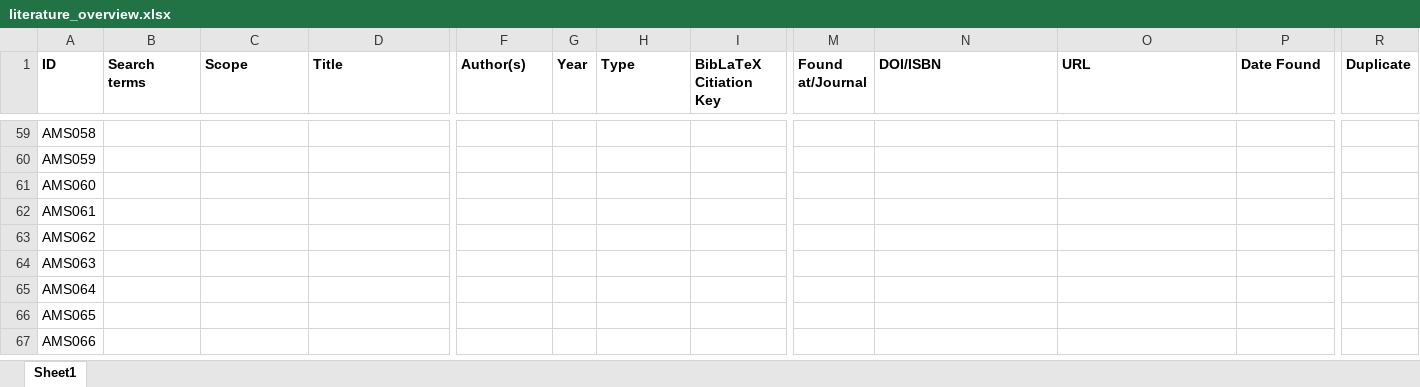
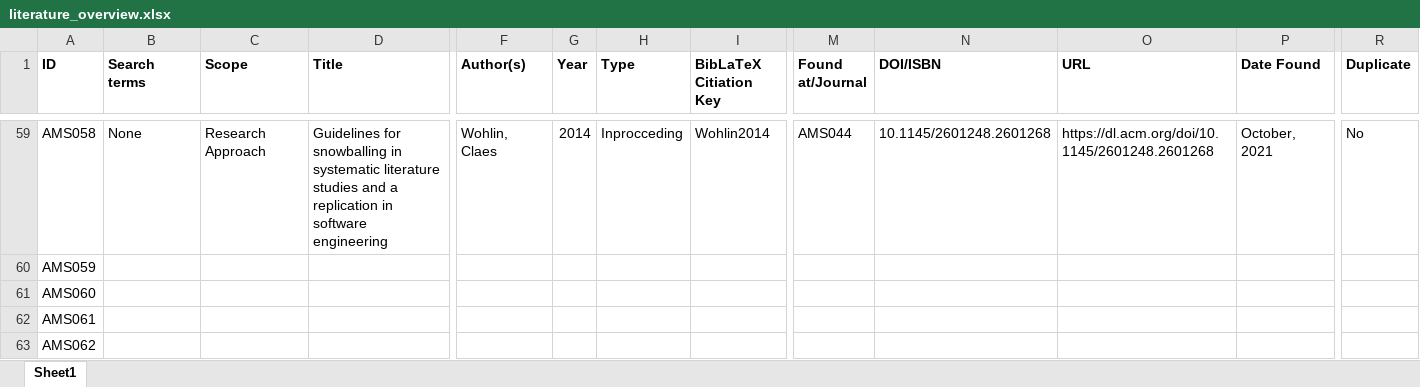
Before and after one commit to JRBliekendaal/master-thesis, an Excel workbook: literature/literature_overview.xlsx, sheet Sheet1, drawn as a sheet; only a part is shown, gaps mark what is left out; the shorter side is filled out with more unchanged rows; values as stored, in another font and other column widths than the file's, no borders; the diff covers the shown part only; the diff names each change by its address in the sheet, - before the commit and + after, or states it on an @@ line.

Commit message:
Administration
Administration, new literature, remarks of (co-)promotor.

```diff
--- a/literature/literature_overview.xlsx (sheet Sheet1)
+++ b/literature/literature_overview.xlsx (sheet Sheet1)
-B59 (Search terms): (empty)
+B59 (Search terms): None
-C59 (Scope): (empty)
+C59 (Scope): Research Approach
-D59 (Title): (empty)
+D59 (Title): Guidelines for snowballing in systematic literature studies and a replication in software engineering
-F59 (Author(s)): (empty)
+F59 (Author(s)): Wohlin, Claes
-G59 (Year): (empty)
+G59 (Year): 2014
-H59 (Type): (empty)
+H59 (Type): Inprocceding
-I59 (BibLaTeX Citiation Key): (empty)
+I59 (BibLaTeX Citiation Key): Wohlin2014
-M59 (Found at/Journal): (empty)
+M59 (Found at/Journal): AMS044
-N59 (DOI/ISBN): (empty)
+N59 (DOI/ISBN): 10.1145/2601248.2601268
-O59 (URL): (empty)
+O59 (URL): https://dl.acm.org/doi/10.1145/2601248.2601268
-P59 (Date Found): (empty)
+P59 (Date Found): October, 2021
-R59 (Duplicate): (empty)
+R59 (Duplicate): No
```
Also changed, not shown: 35 edited cells elsewhere in this sheet, literature/searchresults.xlsx, 11 other files.
